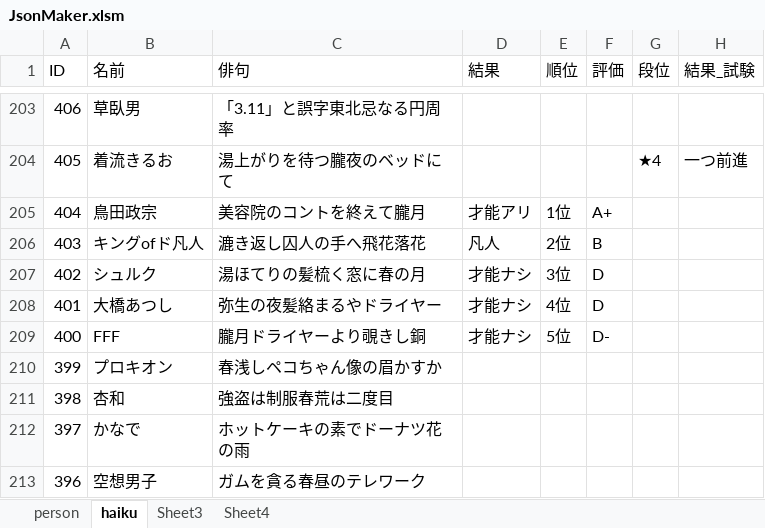
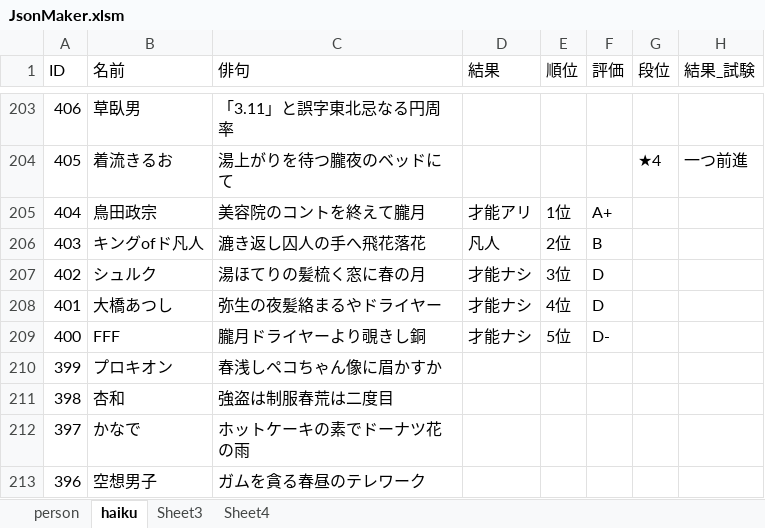
Before and after one commit to ghilgithub/prbt_rengo, an Excel workbook: JsonMaker.xlsm, sheet haiku, drawn as a sheet; only a part is shown, gaps mark what is left out; values as stored, in another font and other column widths than the file's, no borders; charts and pictures not drawn; the diff names each change by its address in the sheet, - before the commit and + after, or states it on an @@ line.

```diff
--- a/JsonMaker.xlsm (sheet haiku)
+++ b/JsonMaker.xlsm (sheet haiku)
-C210 (俳句): 春浅しペコちゃん像の眉かすか
+C210 (俳句): 春浅しペコちゃん像に眉かすか
```
Also changed, not shown: 1 other file.
